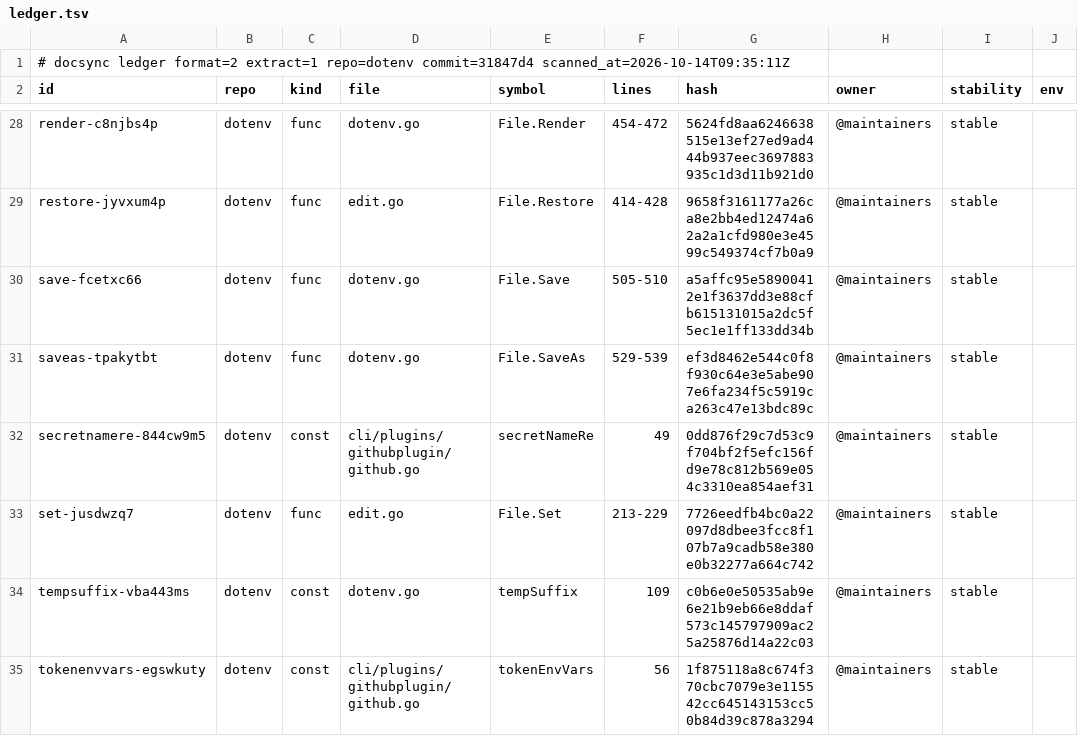
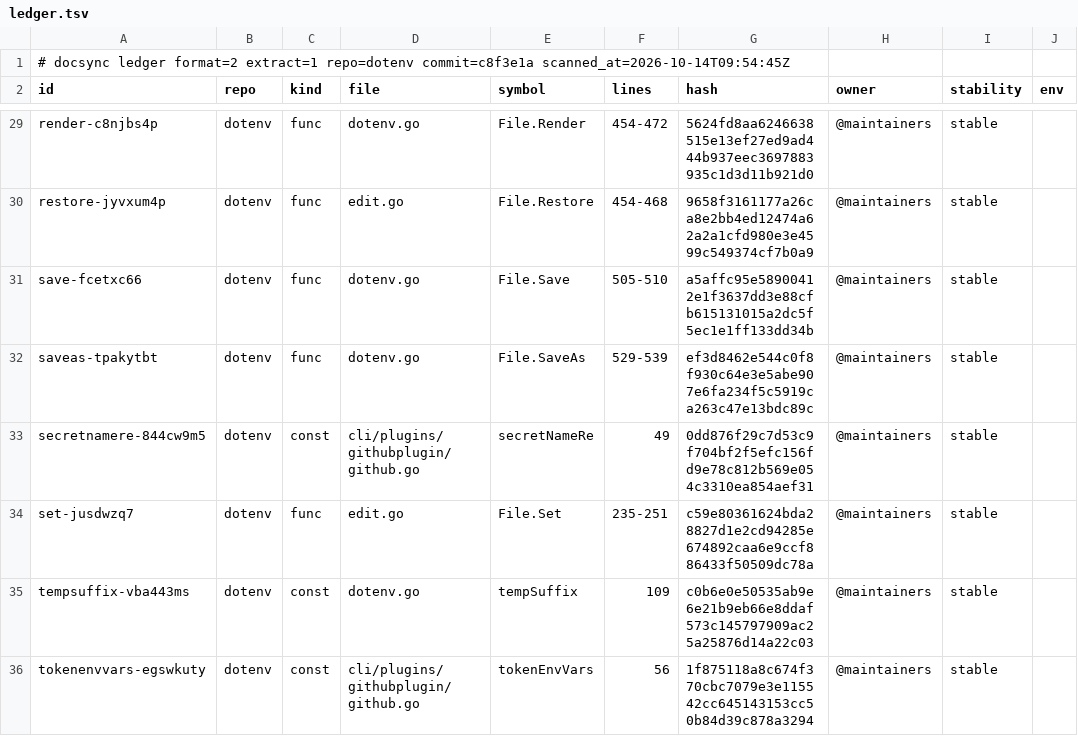
Before and after one commit to ubgo/dotenv, a TSV file: .ds/ledger.tsv, drawn as a sheet; only a part is shown, gaps mark what is left out; addresses are those after the commit; the diff covers the shown part only; the diff names each change by its address in the sheet, - before the commit and + after, or states it on an @@ line.

```diff
--- a/.ds/ledger.tsv
+++ b/.ds/ledger.tsv
-A1 (id): …extract=1 repo=dotenv commit=31847d4 scanned_at=2026-10-14T09:35:11Z
+A1 (id): …extract=1 repo=dotenv commit=c8f3e1a scanned_at=2026-10-14T09:54:45Z
-F30 (lines): 414-428
+F30 (lines): 454-468
-F34 (lines): 213-229
+F34 (lines): 235-251
-G34 (hash): 7726eedfb4bc0a22097d8dbee3fcc8f107b7a9cadb58e380e0b32277a664c742
+G34 (hash): c59e80361624bda28827d1e2cd94285e674892caa6e9ccf886433f50509dc78a
```
Also changed, not shown: 1 added row and 22 edited cells elsewhere in this file, .ds/refs.tsv, 24 other files.
